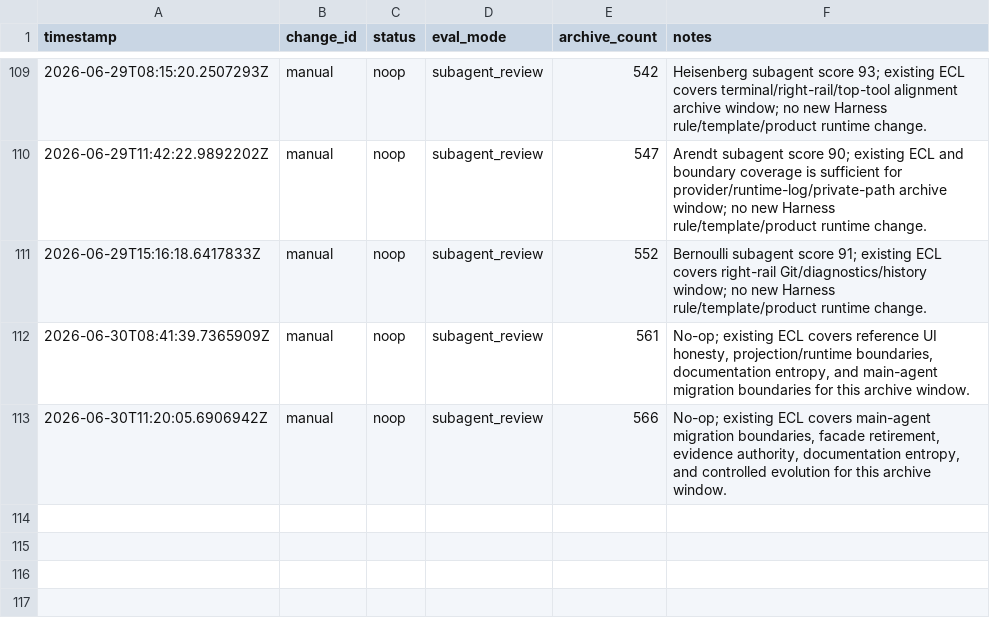
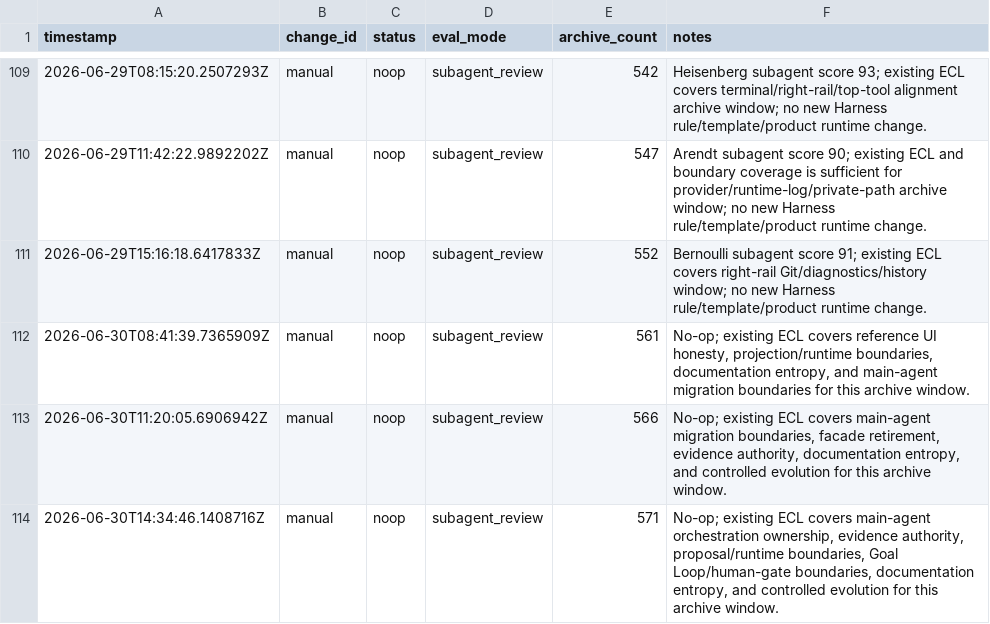
Before and after one commit to qinghui316/agent-harness-orchestrator, a TSV file: harness/evolution/results.tsv, drawn as a sheet; only a part is shown, gaps mark what is left out.

Commit message:
refactor main-agent taskqueue lifecycle ownership

```diff
--- a/harness/evolution/results.tsv
+++ b/harness/evolution/results.tsv
@@ -113 +113,2 @@ timestamp	change_id	status	eval_mode	archive_count	notes
 2026-06-30T11:20:05.6906942Z	manual	noop	subagent_review	566	No-op; existing ECL covers main-agent migration boundaries, facade retirement, evidence authority, documentation entropy, and controlled evolution for this archive window.
+2026-06-30T14:34:46.1408716Z	manual	noop	subagent_review	571	No-op; existing ECL covers main-agent orchestration ownership, evidence authority, proposal/runtime boundaries, Goal Loop/human-gate boundaries, documentation entropy, and controlled evolution for this archive window.
```
Also changed, not shown: 29 other files.
